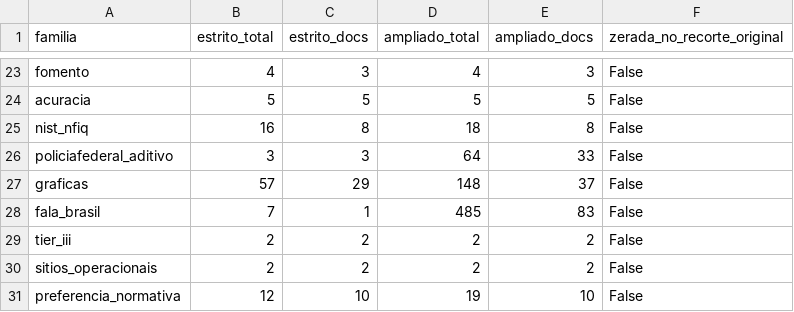
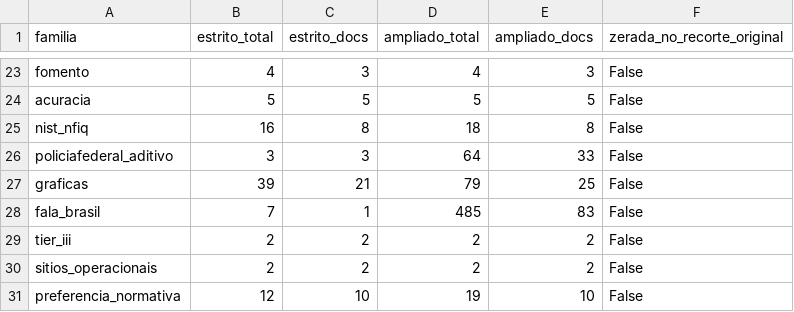
Before and after one commit to freirelucas/corpus-cefic-robustez, a CSV file: dados/freq_termos_robusto.csv, drawn as a sheet; only a part is shown, gaps mark what is left out.

```diff
--- a/dados/freq_termos_robusto.csv
+++ b/dados/freq_termos_robusto.csv
@@ -26,3 +26,3 @@ nist_nfiq,16,8,18,8,False
 policiafederal_aditivo,3,3,64,33,False
-graficas,57,29,148,37,False
+graficas,39,21,79,25,False
 fala_brasil,7,1,485,83,False
```
Also changed, not shown: dados/kwic_cefic_corrigido.csv, dados/robustez_termos_cefic.csv, 15 other files.
